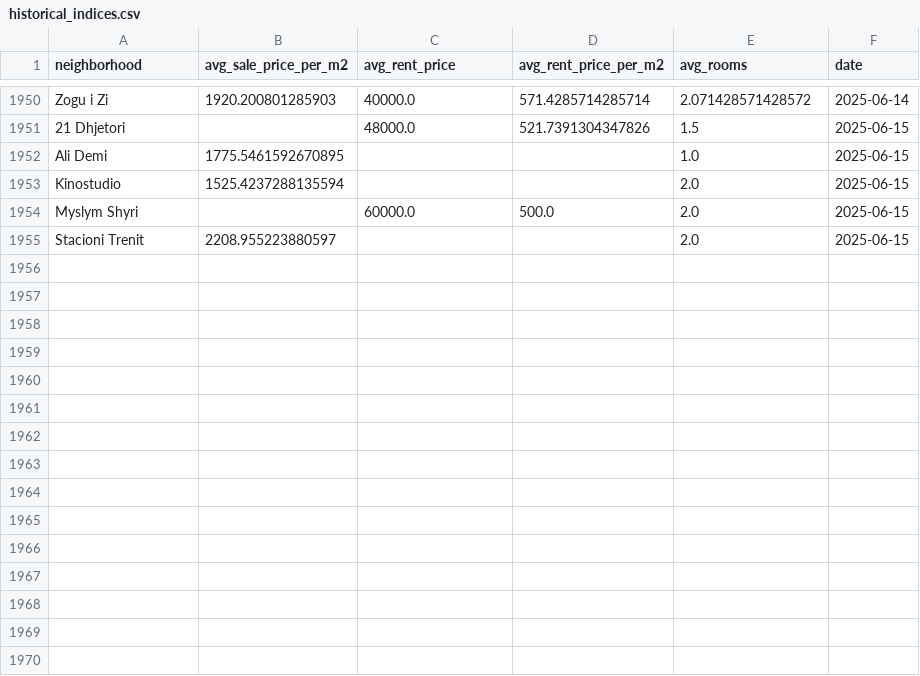
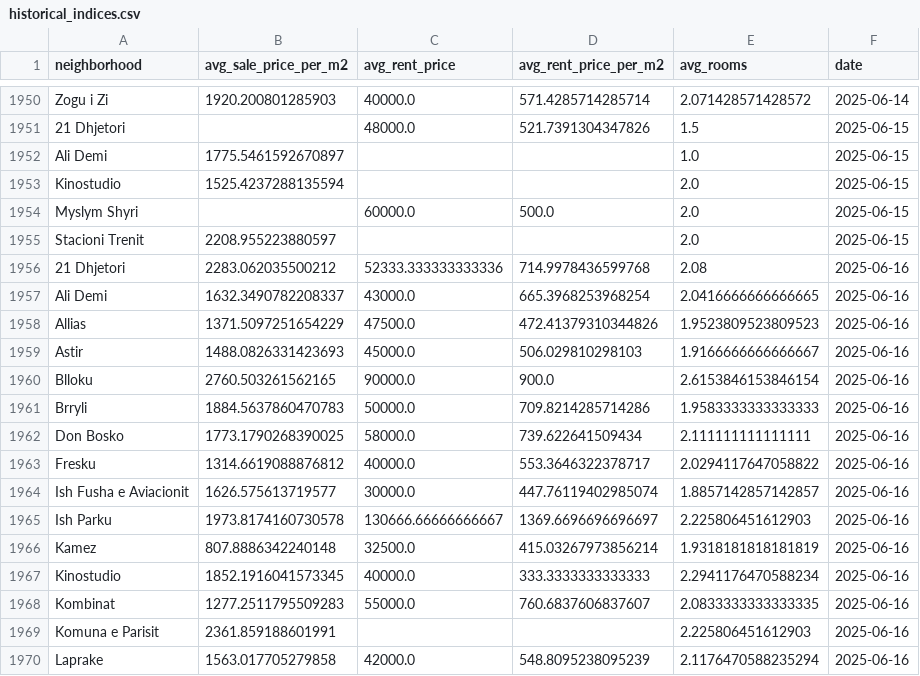
Before and after one commit to fluffyorang3/tirana-realty-index, a CSV file: historical_indices.csv, drawn as a sheet; only a part is shown, gaps mark what is left out; the diff covers the shown part only.

Commit message:
chore: append today's indices (schedule run)

```diff
--- a/historical_indices.csv
+++ b/historical_indices.csv
@@ -1951,3 +1951,3 @@ Zogu i Zi,1920.200801285903,40000.0,571.4285714285714,2.071428571428572,2025-06-
 21 Dhjetori,,48000.0,521.7391304347826,1.5,2025-06-15
-Ali Demi,1775.5461592670895,,,1.0,2025-06-15
+Ali Demi,1775.5461592670897,,,1.0,2025-06-15
 Kinostudio,1525.4237288135594,,,2.0,2025-06-15
@@ -1955 +1955,16 @@ Myslym Shyri,,60000.0,500.0,2.0,2025-06-15
 Stacioni Trenit,2208.955223880597,,,2.0,2025-06-15
+21 Dhjetori,2283.062035500212,52333.333333333336,714.9978436599768,2.08,2025-06-16
+Ali Demi,1632.3490782208337,43000.0,665.3968253968254,2.0416666666666665,2025-06-16
+Allias,1371.5097251654229,47500.0,472.41379310344826,1.9523809523809523,2025-06-16
+Astir,1488.0826331423693,45000.0,506.029810298103,1.9166666666666667,2025-06-16
+Blloku,2760.503261562165,90000.0,900.0,2.6153846153846154,2025-06-16
+Brryli,1884.5637860470783,50000.0,709.8214285714286,1.9583333333333333,2025-06-16
+Don Bosko,1773.1790268390025,58000.0,739.622641509434,2.111111111111111,2025-06-16
+Fresku,1314.6619088876812,40000.0,553.3646322378717,2.0294117647058822,2025-06-16
+Ish Fusha e Aviacionit,1626.575613719577,30000.0,447.76119402985074,1.8857142857142857,2025-06-16
+Ish Parku,1973.8174160730578,130666.66666666667,1369.6696696696697,2.225806451612903,2025-06-16
+Kamez,807.8886342240148,32500.0,415.03267973856214,1.9318181818181819,2025-06-16
+Kinostudio,1852.1916041573345,40000.0,333.3333333333333,2.2941176470588234,2025-06-16
+Kombinat,1277.2511795509283,55000.0,760.6837606837607,2.0833333333333335,2025-06-16
+Komuna e Parisit,2361.859188601991,,,2.225806451612903,2025-06-16
+Laprake,1563.017705279858,42000.0,548.8095238095239,2.1176470588235294,2025-06-16
```
Also changed, not shown: 18 added rows and 1 edited cell elsewhere in this file.
